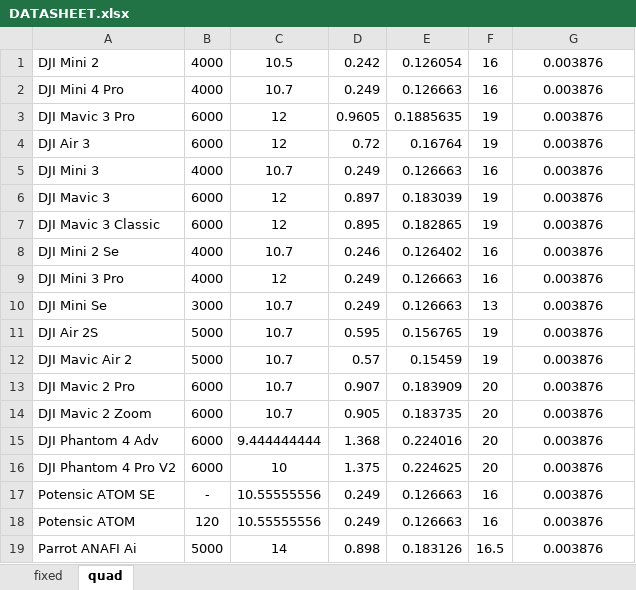
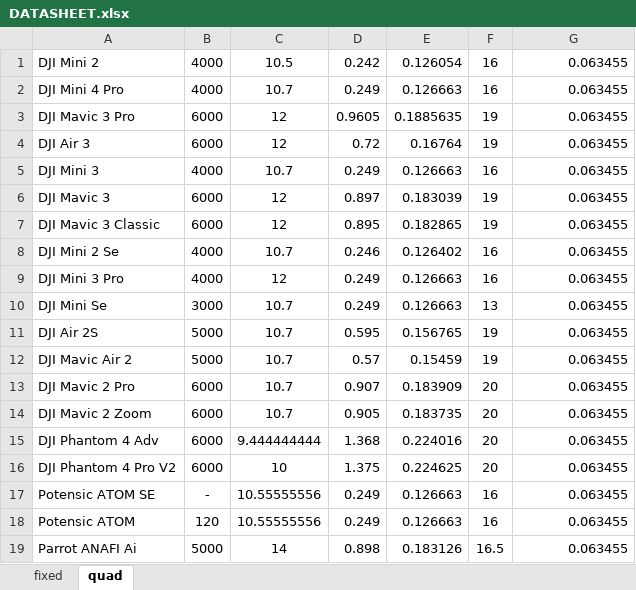
Before and after one commit to Enclaveisbased/Estagio_ANAC_EMANUEL_CAMACHO, an Excel workbook: DATASHEET.xlsx, sheet quad, drawn as a sheet; values as stored, in another font and other column widths than the file's, no borders; the diff names each change by its address in the sheet, - before the commit and + after, or states it on an @@ line.

```diff
--- a/DATASHEET.xlsx (sheet quad)
+++ b/DATASHEET.xlsx (sheet quad)
-G1:G19: 0.003876
+G1:G19: 0.063455
-G1:G19 alignment: center
+G1:G19 alignment: right
```
Also changed, not shown: 3 other files.
